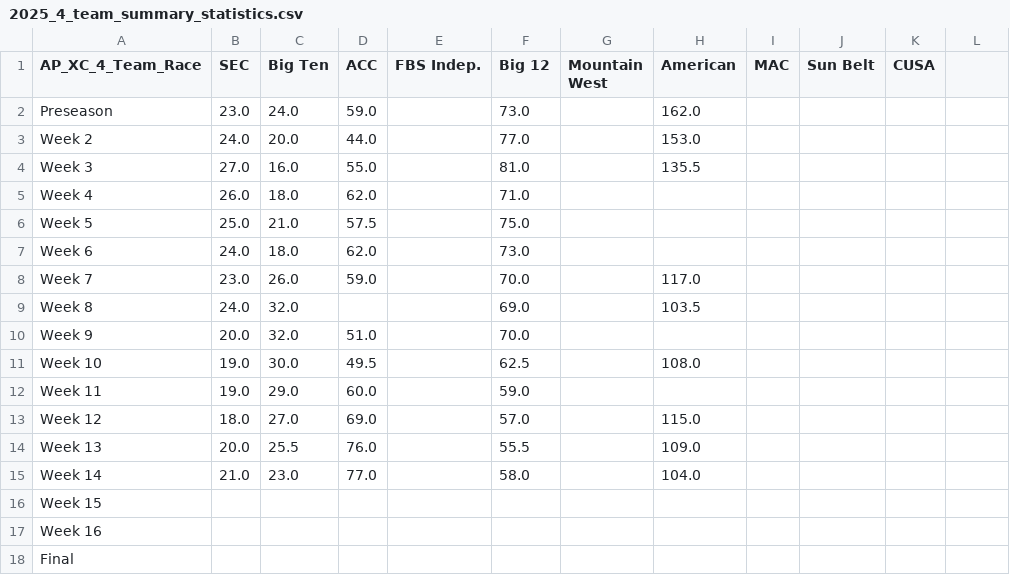
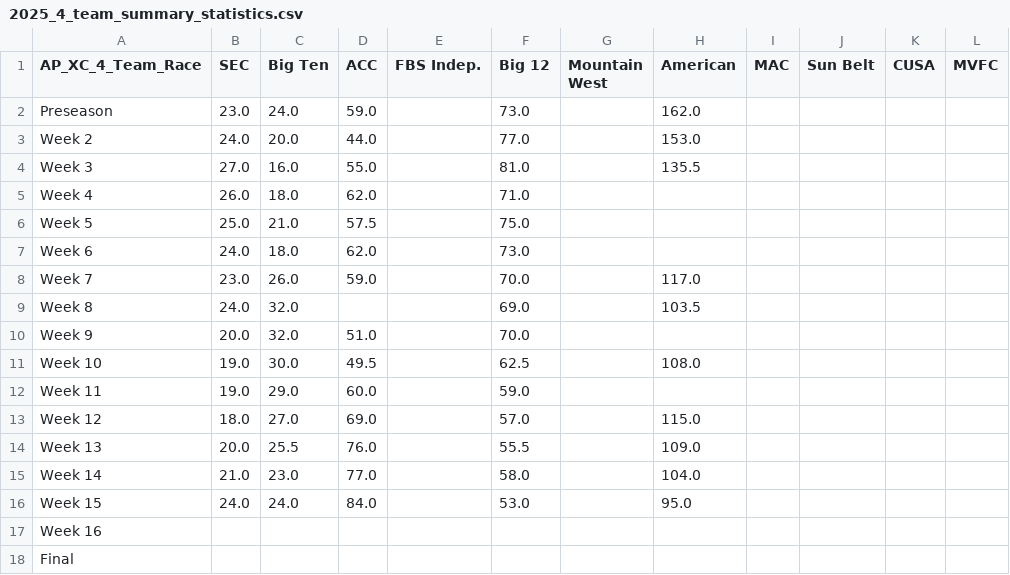
Before and after one commit to cooperjaXC/ap-cfb-xc, a CSV file: data/2025/4_team/2025_4_team_summary_statistics.csv, drawn as a sheet; the diff names each change by its address in the sheet, - before the commit and + after, or states it on an @@ line.

```diff
--- a/data/2025/4_team/2025_4_team_summary_statistics.csv
+++ b/data/2025/4_team/2025_4_team_summary_statistics.csv
-L1: (empty)
+L1: MVFC
-B16 (SEC): (empty)
+B16 (SEC): 24.0
-C16 (Big Ten): (empty)
+C16 (Big Ten): 24.0
-D16 (ACC): (empty)
+D16 (ACC): 84.0
-F16 (Big 12): (empty)
+F16 (Big 12): 53.0
-H16 (American): (empty)
+H16 (American): 95.0
```
Also changed, not shown: data/2025/5_team/2025_5_team_summary_statistics.csv, 2 other files.
